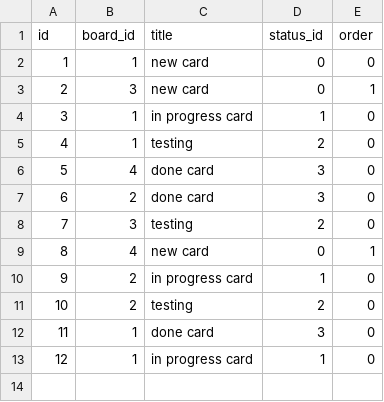
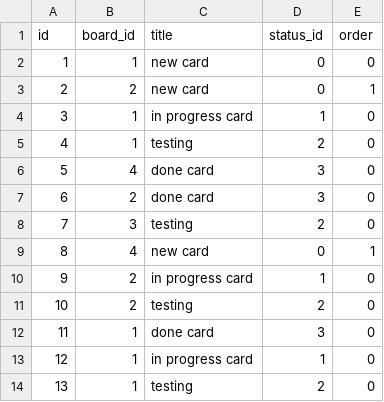
Before and after one commit to EvelinSzabados/proman-javascript, a CSV file: data/cards.csv, drawn as a sheet.

Commit message:
Finish refactoring display card

```diff
--- a/data/cards.csv
+++ b/data/cards.csv
@@ -2,3 +2,3 @@ id,board_id,title,status_id,order
 1,1,"new card",0,0
-2,3,"new card",0,1
+2,2,"new card",0,1
 3,1,"in progress card",1,0
@@ -13 +13,2 @@ id,board_id,title,status_id,order
 12,1,"in progress card",1,0
+13,1,"testing",2,0
```
Also changed, not shown: 2 other files.
